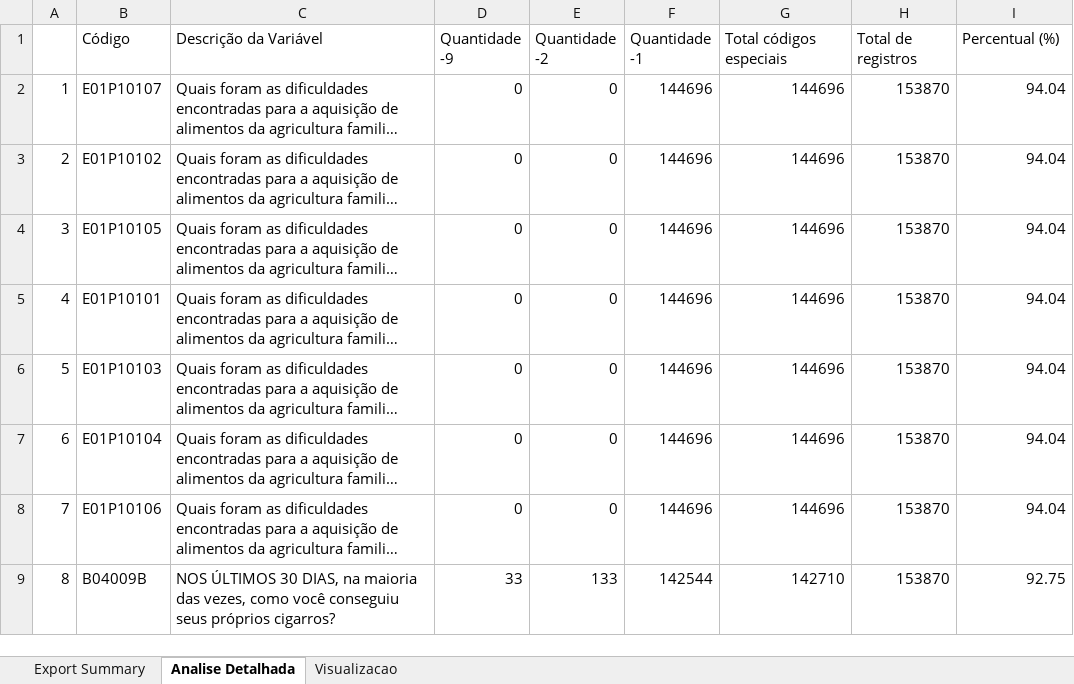
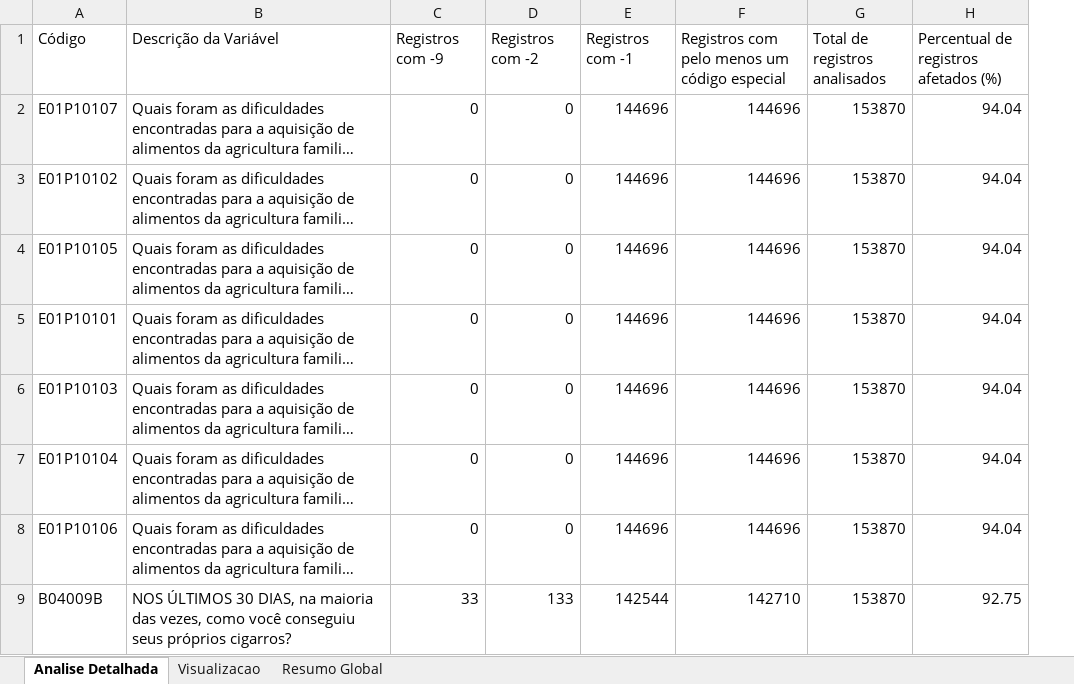
Before and after one commit to jacomassi04/Suicidio_adolescentes_Brasil, an Excel workbook: Tratamento_dados_database_PENSE_2024/Scripts_tratamento_dados_PENSE_2024/01_Analise_Respostas_Especiais_PENSE2024.xlsx, sheet Analise Detalhada, drawn as a sheet; only a part is shown; long unchanged cells end in …; values as stored, in another font and other column widths than the file's, no borders; removed rows and columns are numbered as before the commit, all else as after; the diff names each change by its address in the sheet, - before the commit and + after, or states it on an @@ line.

```diff
--- a/Tratamento_dados_database_PENSE_2024/Scripts_tratamento_dados_PENSE_2024/01_Analise_Respostas_Especiais_PENSE2024.xlsx (sheet Analise Detalhada)
+++ b/Tratamento_dados_database_PENSE_2024/Scripts_tratamento_dados_PENSE_2024/01_Analise_Respostas_Especiais_PENSE2024.xlsx (sheet Analise Detalhada)
-sheet tab: Export Summary
+sheet tab: Resumo Global
-column A, rows 2-9: 1 | 2 | 3 | 4 | 5 | 6 | 7 | 8
-C1: Quantidade -9
+C1: Registros com -9
-D1: Quantidade -2
+D1: Registros com -2
-E1: Quantidade -1
+E1: Registros com -1
-F1: Total códigos especiais
+F1: Registros com pelo menos um código especial
-G1: Total de registros
+G1: Total de registros analisados
-H1: Percentual (%)
+H1: Percentual de registros afetados (%)
```
Also changed, not shown: sheet Visualizacao, Tratamento_dados_database_PENSE_2024/Scripts_tratamento_dados_PENSE_2024/01_Colunas_recomendadas_pense_2024_percentagem.xlsx, 9 other files.
